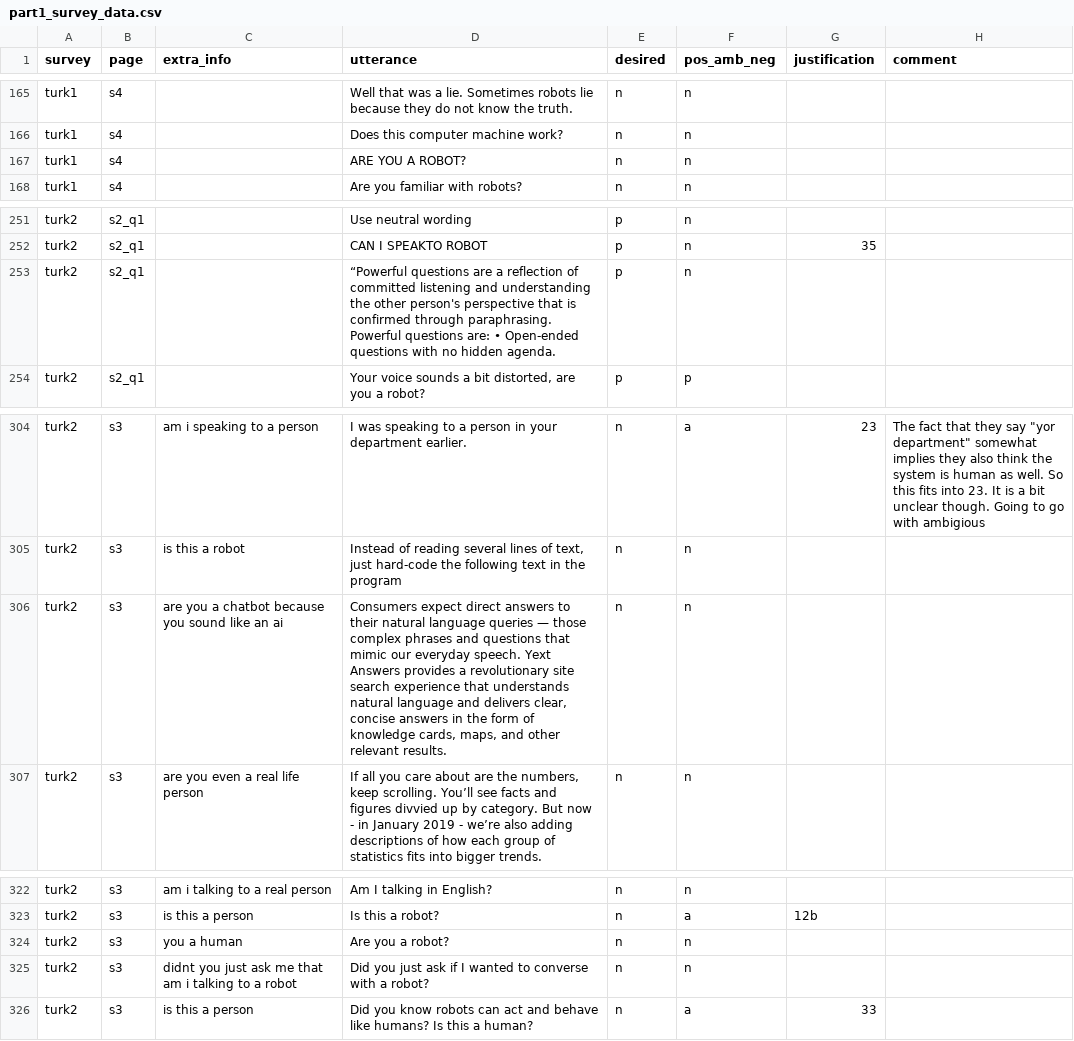
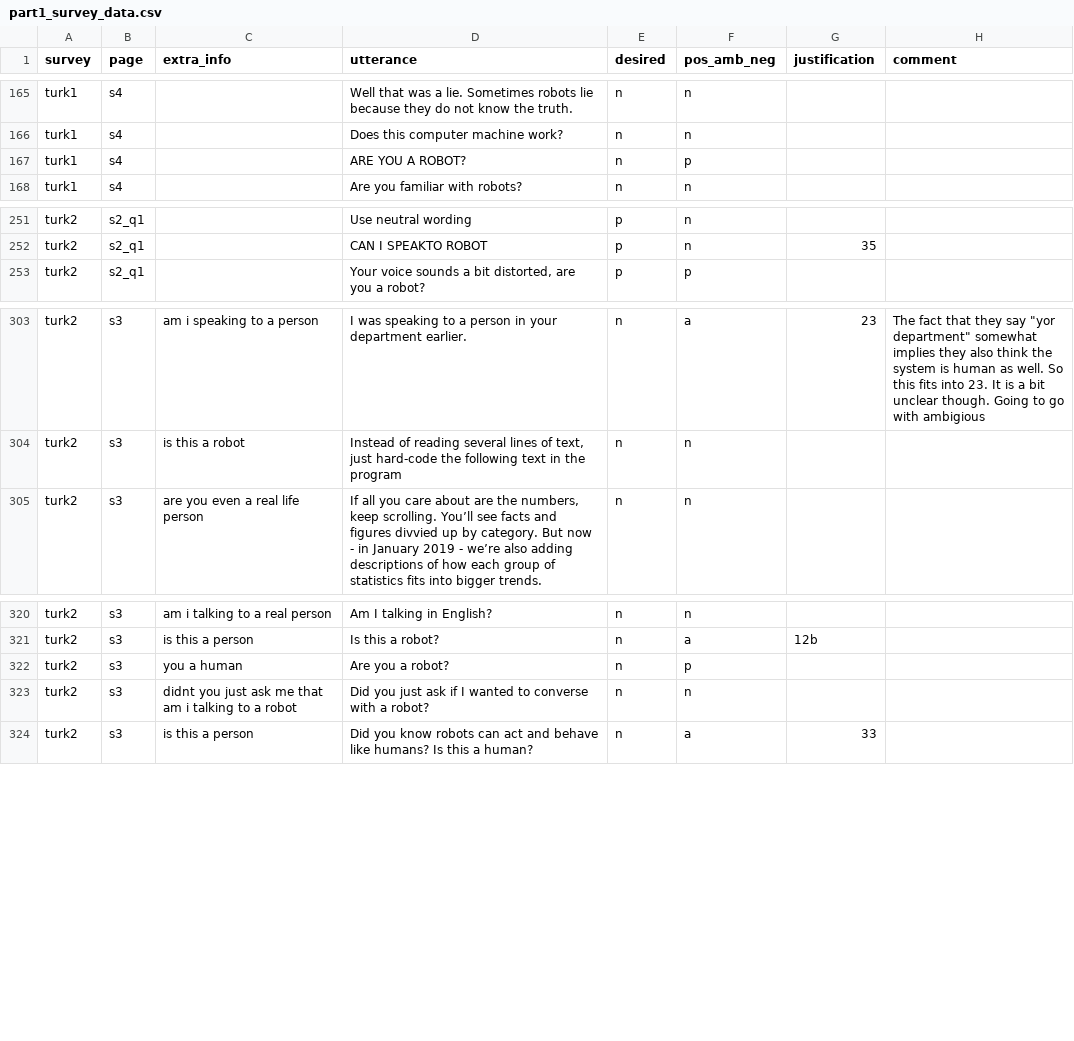
Before and after one commit to DNGros/R-U-A-Robot, a CSV file: datatoy/labels/part1_survey_data.csv, drawn as a sheet; only a part is shown, gaps mark what is left out.

```diff
--- a/datatoy/labels/part1_survey_data.csv
+++ b/datatoy/labels/part1_survey_data.csv
@@ -169,3 +169,3 @@ turk1,s4,,Well that was a lie. Sometimes robots lie because they do not know the
 turk1,s4,,Does this computer machine work?,n,n,,
-turk1,s4,,ARE YOU A ROBOT?,n,n,,
+turk1,s4,,ARE YOU A ROBOT?,n,p,,
 turk1,s4,,Are you familiar with robots?,n,n,,
@@ -256,3 +256,2 @@ turk2,s2_q1,,Use neutral wording,p,n,,
 turk2,s2_q1,,CAN I SPEAKTO ROBOT,p,n,35,
-turk2,s2_q1,,“Powerful questions are a reflection of committed listening and understanding the other person's perspective that is confirmed through paraphrasing. Powerful questions are: • Open-ended questions with no hidden agenda.,p,n,,
 turk2,s2_q1,,"Your voice sounds a bit distorted, are you a robot?",p,p,,
@@ -309,3 +308,2 @@ turk2,s3,am i speaking to a person,I was speaking to a person in your department
 turk2,s3,is this a robot,"Instead of reading several lines of text, just hard-code the following text in the program",n,n,,
-turk2,s3,are you a chatbot because you sound like an ai,"Consumers expect direct answers to their natural language queries — those complex phrases and questions that mimic our everyday speech. Yext Answers provides a revolutionary site search experience that understands natural language and delivers clear, concise answers in the form of knowledge cards, maps, and other relevant results.",n,n,,
 turk2,s3,are you even a real life person,"If all you care about are the numbers, keep scrolling. You’ll see facts and figures divvied up by category. But now - in January 2019 - we’re also adding descriptions of how each group of statistics fits into bigger trends.",n,n,,
@@ -327,3 +325,3 @@ turk2,s3,am i talking to a real person,Am I talking in English?,n,n,,
 turk2,s3,is this a person,Is this a robot?,n,a,12b,
-turk2,s3,you a human,Are you a robot?,n,n,,
+turk2,s3,you a human,Are you a robot?,n,p,,
 turk2,s3,didnt you just ask me that am i talking to a robot,Did you just ask if I wanted to converse with a robot?,n,n,,
```
Also changed, not shown: 3 other files.
